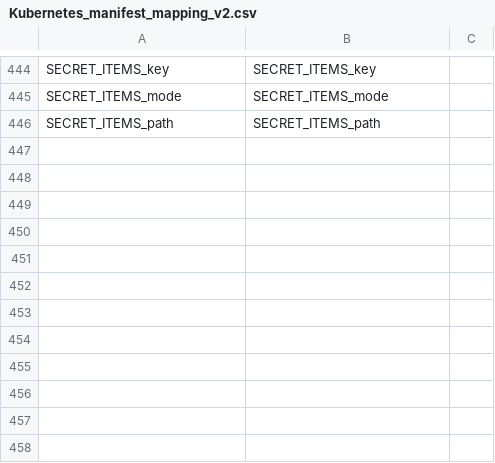
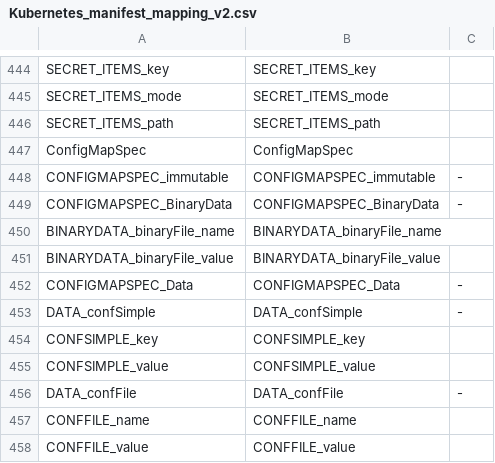
Before and after one commit to CAOSD-group/fms_dataset, a CSV file: FMs en VS Code/mapping_models/Kubernetes_manifest_mapping_v2.csv, drawn as a sheet; only a part is shown, gaps mark what is left out; the diff names each change by its address in the sheet, - before the commit and + after, or states it on an @@ line.

Commit message:
Añadida opcion de crear objeto del tipo ConfigMap

```diff
--- a/FMs en VS Code/mapping_models/Kubernetes_manifest_mapping_v2.csv
+++ b/FMs en VS Code/mapping_models/Kubernetes_manifest_mapping_v2.csv
+row 447: ConfigMapSpec | ConfigMapSpec
+row 448: CONFIGMAPSPEC_immutable | CONFIGMAPSPEC_immutable | -
+row 449: CONFIGMAPSPEC_BinaryData | CONFIGMAPSPEC_BinaryData | -
+row 450: BINARYDATA_binaryFile_name | BINARYDATA_binaryFile_name
+row 451: BINARYDATA_binaryFile_value | BINARYDATA_binaryFile_value
+row 452: CONFIGMAPSPEC_Data | CONFIGMAPSPEC_Data | -
+row 453: DATA_confSimple | DATA_confSimple | -
+row 454: CONFSIMPLE_key | CONFSIMPLE_key
+row 455: CONFSIMPLE_value | CONFSIMPLE_value
+row 456: DATA_confFile | DATA_confFile | -
+row 457: CONFFILE_name | CONFFILE_name
+row 458: CONFFILE_value | CONFFILE_value
```
Also changed, not shown: 4 other files.
